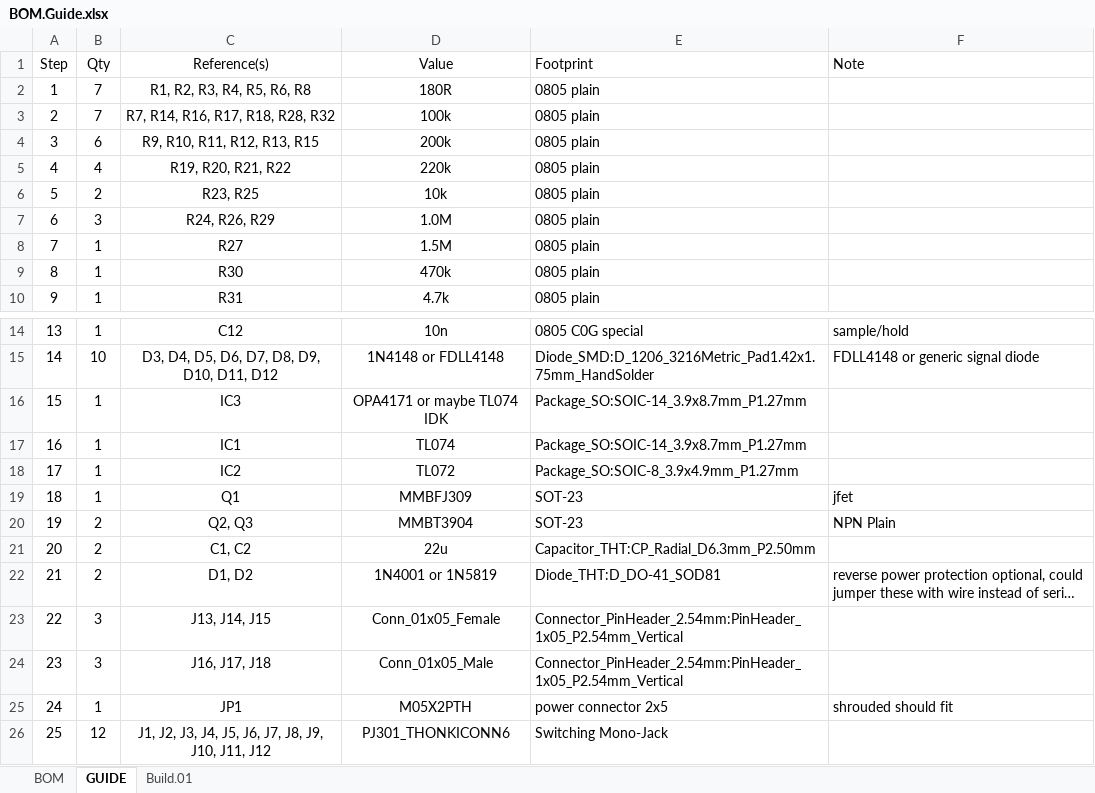
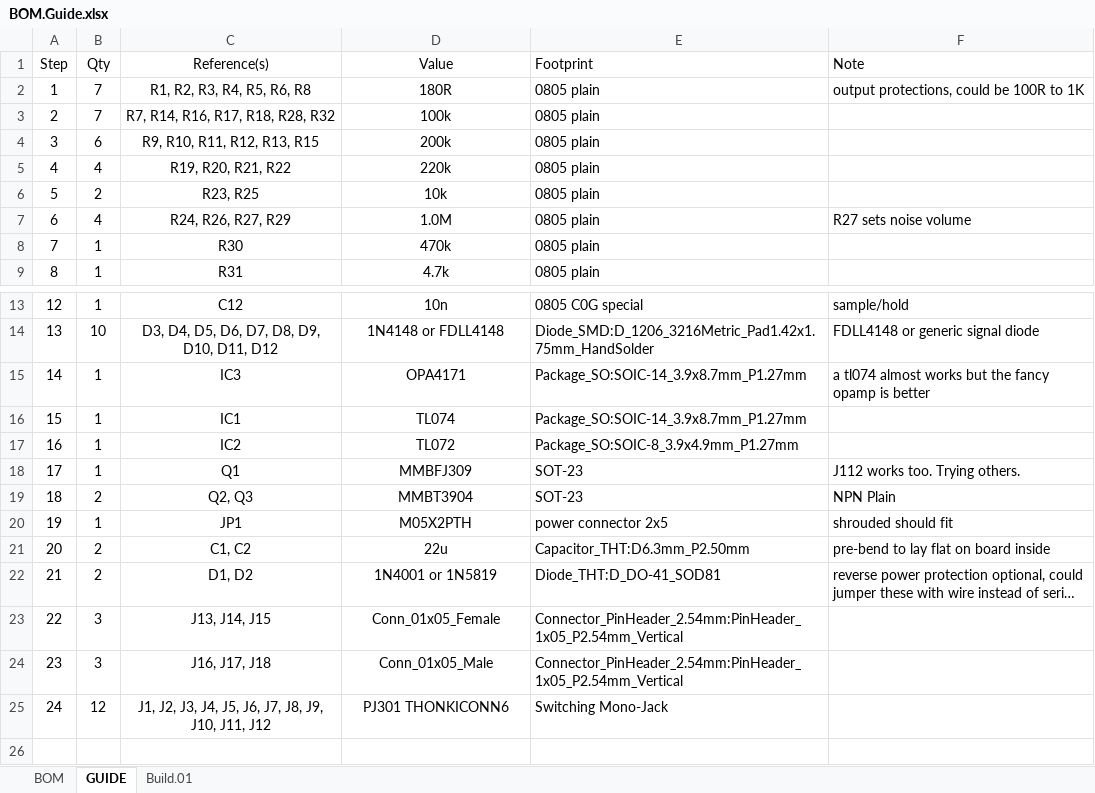
Before and after one commit to kstammits/crimps, an Excel workbook: BOM.Guide.xlsx, sheet GUIDE, drawn as a sheet; only a part is shown, gaps mark what is left out; long unchanged cells end in …; values as stored, in another font and other column widths than the file's, no borders; removed rows and columns are numbered as before the commit, all else as after; the diff names each change by its address in the sheet, - before the commit and + after, or states it on an @@ line.

Commit message:
upd to board 1.2
should fix transistor footprint and shift diodes

```diff
--- a/BOM.Guide.xlsx (sheet GUIDE)
+++ b/BOM.Guide.xlsx (sheet GUIDE)
-F2 (Note): (empty)
+F2 (Note): output protections, could be 100R to 1K
-row 7: 6 | 3 | R24, R26, R29 | 1.0M | 0805 plain
-row 8: 7 | 1 | R27 | 1.5M | 0805 plain
+row 7: 6 | 4 | R24, R26, R27, R29 | 1.0M | 0805 plain | R27 sets noise volume
@@ column A (Step) renumbered from row 8 down @@
-D15 (Value): OPA4171 or maybe TL074 IDK
+D15 (Value): OPA4171
-F15 (Note): (empty)
+F15 (Note): a tl074 almost works but the fancy opamp is better
-F18 (Note): jfet
+F18 (Note): J112 works too. Trying others.
@@ row 25 moved to row 20: 19 @@
-E21 (Footprint): Capacitor_THT:CP_Radial_D6.3mm_P2.50mm
+E21 (Footprint): Capacitor_THT:D6.3mm_P2.50mm
-F21 (Note): (empty)
+F21 (Note): pre-bend to lay flat on board inside
-D25 (Value): PJ301_THONKICONN6
+D25 (Value): PJ301 THONKICONN6
```
Also changed, not shown: 7 other files.
